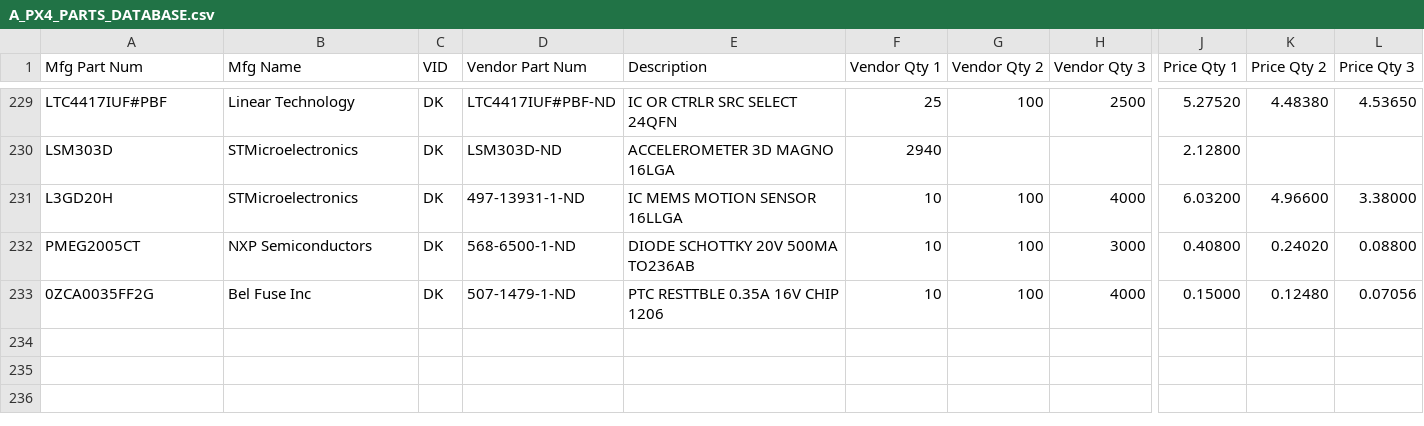
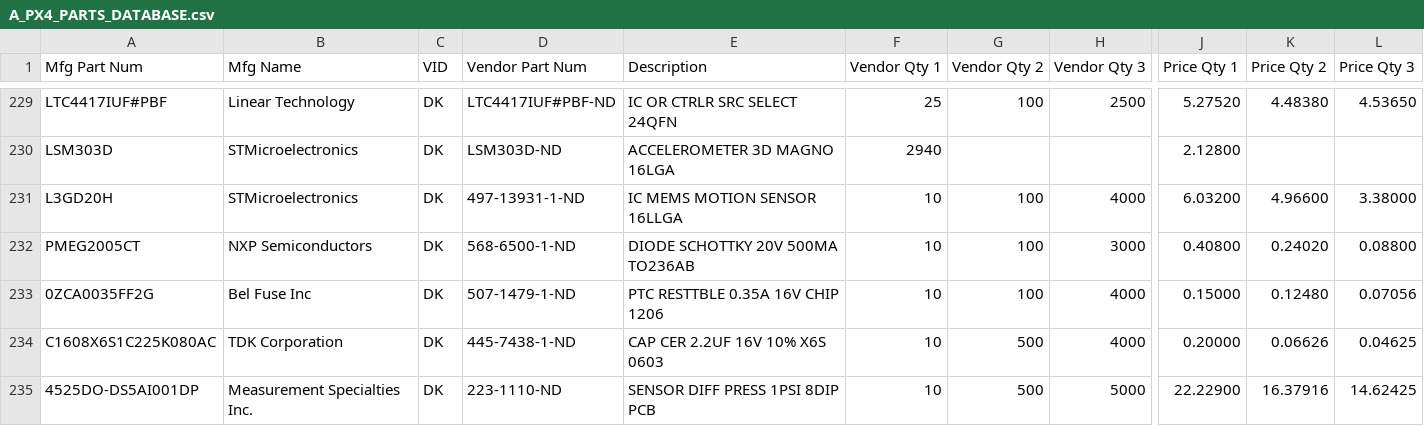
Before and after one commit to pixhawk/Hardware, a CSV file: A_PX4_PARTS_DATABASE.csv, drawn as a sheet; only a part is shown, gaps mark what is left out; rows hold the shown columns only; the diff names each change by its address in the sheet, - before the commit and + after, or states it on an @@ line.

```diff
--- a/A_PX4_PARTS_DATABASE.csv
+++ b/A_PX4_PARTS_DATABASE.csv
+row 234: C1608X6S1C225K080AC | TDK Corporation | DK | 445-7438-1-ND | CAP CER 2.2UF 16V 10% X6S 0603 | 10 | 500 | 4000 | 0.20000 | 0.06626 | 0.04625
+row 235: 4525DO-DS5AI001DP | Measurement Specialties Inc. | DK | 223-1110-ND | SENSOR DIFF PRESS 1PSI 8DIP PCB | 10 | 500 | 5000 | 22.22900 | 16.37916 | 14.62425
```
Also changed, not shown: 2 other files.
